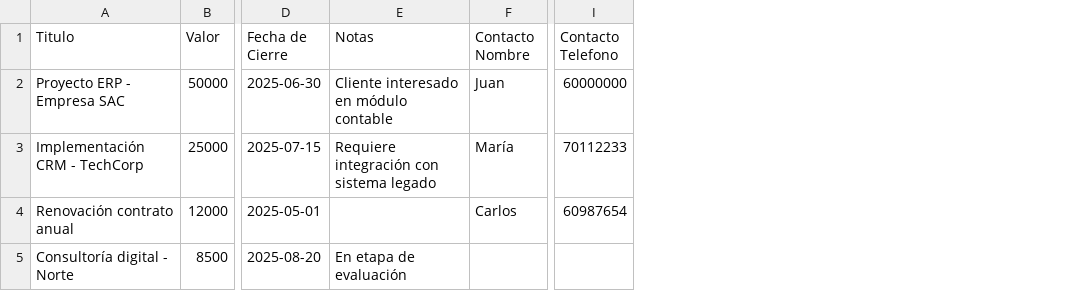
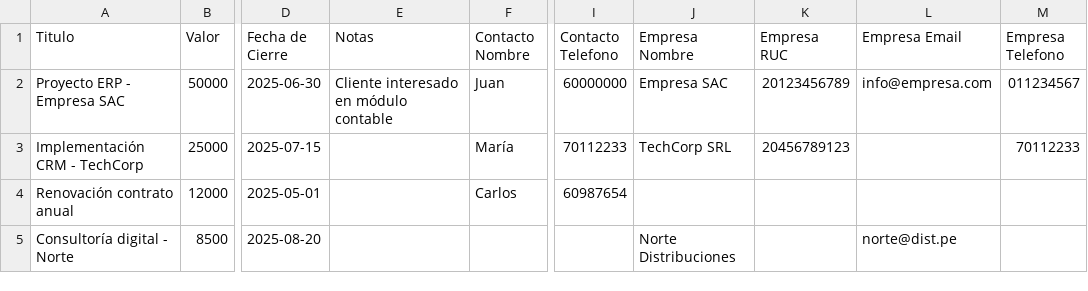
Before and after one commit to rolmos1990/crm-sales-smart, a CSV file: public/templates/oportunidades.csv, drawn as a sheet; only a part is shown, gaps mark what is left out; the diff names each change by its address in the sheet, - before the commit and + after, or states it on an @@ line.

Commit message:
Ajuste para Oportunidades

```diff
--- a/public/templates/oportunidades.csv
+++ b/public/templates/oportunidades.csv
+column J (Empresa Nombre), rows 2-5: Empresa SAC | TechCorp SRL |  | Norte Distribuciones
+column K (Empresa RUC), rows 2-3: 20123456789 | 20456789123
+column L (Empresa Email), rows 2-5: info@empresa.com |  |  | norte@dist.pe
+column M (Empresa Telefono), rows 2-3: 011234567 | 70112233
-E3 (Notas): Requiere integración con sistema legado
+E3 (Notas): (empty)
-E5 (Notas): En etapa de evaluación
+E5 (Notas): (empty)
```
Also changed, not shown: 7 other files.
